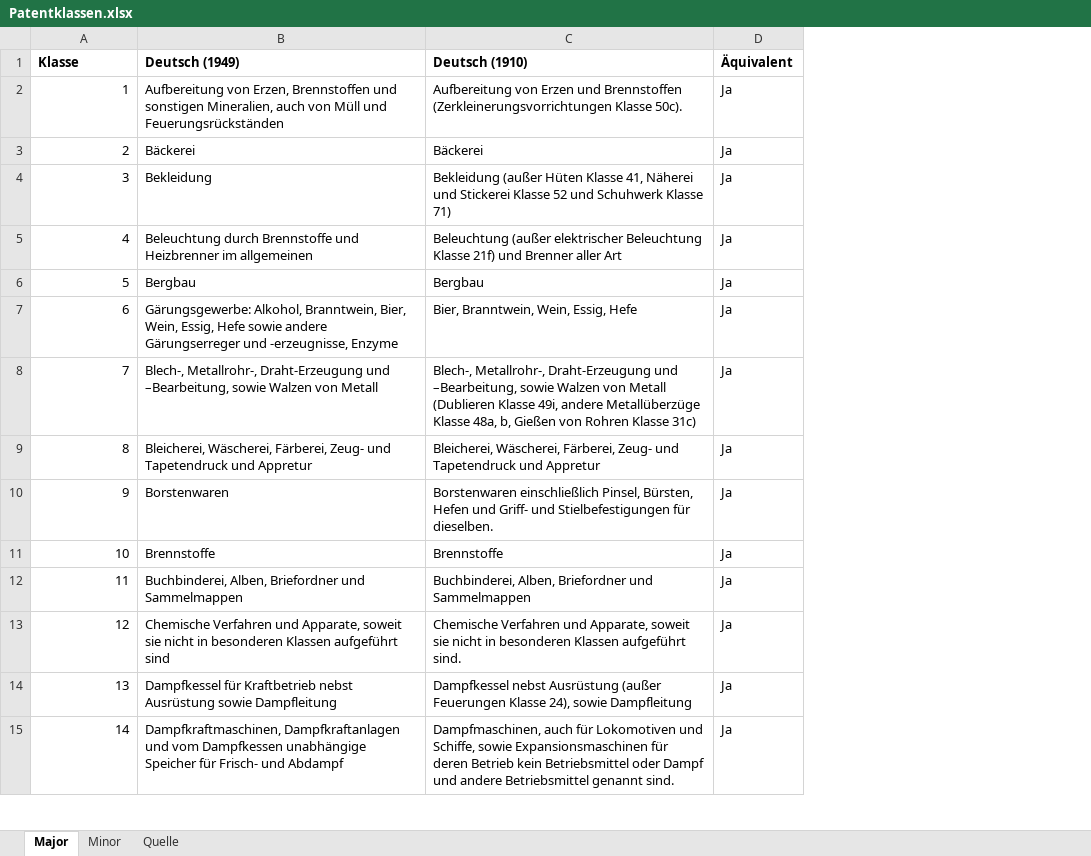
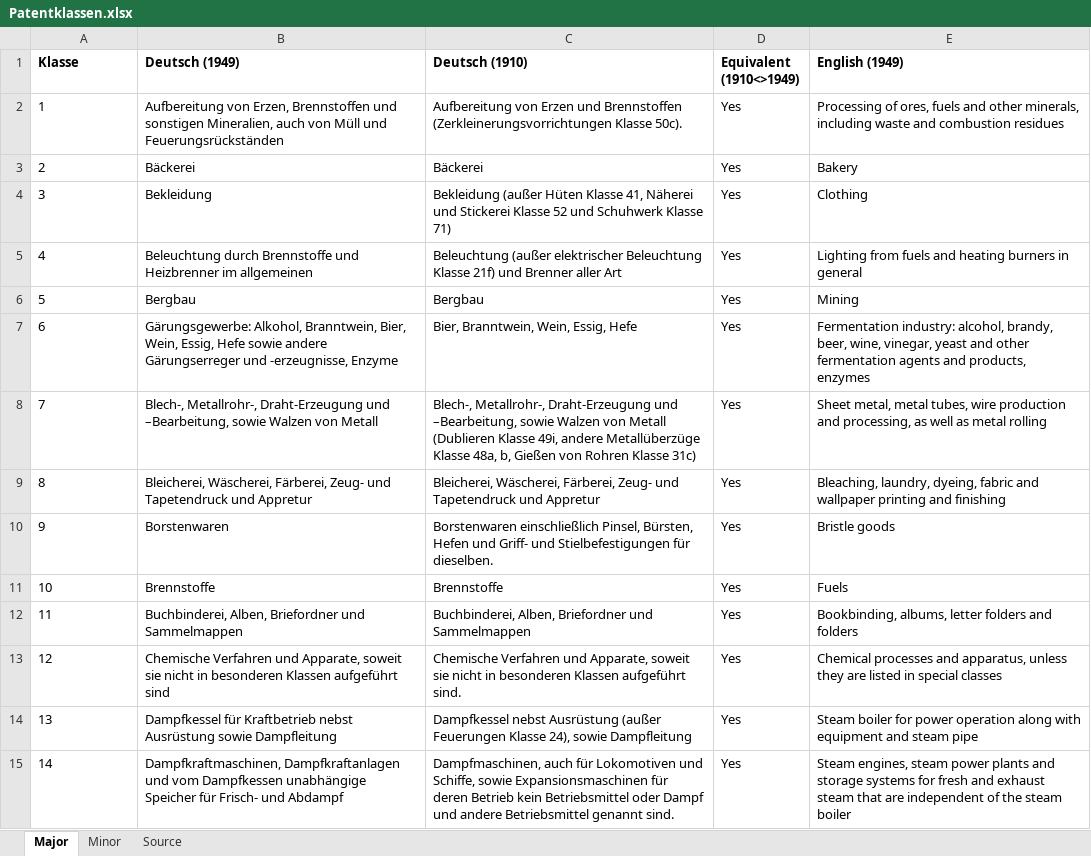
Before and after one commit to felixpoege/GermanHistTechClasses, an Excel workbook: Patentklassen.xlsx, sheet Major, drawn as a sheet; only a part is shown; values as stored, in another font and other column widths than the file's, no borders; removed rows and columns are numbered as before the commit, all else as after; the diff covers the shown part only; the diff names each change by its address in the sheet, - before the commit and + after, or states it on an @@ line.

Commit message:
Add English translation

```diff
--- a/Patentklassen.xlsx (sheet Major)
+++ b/Patentklassen.xlsx (sheet Major)
-sheet tab: Quelle
+sheet tab: Source
-column D (Äquivalent), rows 2-15: all Ja
+column D (Equivalent (1910<>1949)), rows 2-15: all Yes
+column E (English (1949)), rows 2-15: Processing of ores, fuels and other minerals, including waste and combustion residues | Bakery | Clothing | Lighting from fuels and heating burners in general | Mining | Fermentation industry: alcohol, brandy, beer, wine, vinegar, yeast and other fermentation agents and products, enzymes | Sheet metal, metal tubes, wire production and processing, as well as metal rolling | Bleaching, laundry, dyeing, fabric and wallpaper printing and finishing | Bristle goods | Fuels | Bookbinding, albums, letter folders and folders | Chemical processes and apparatus, unless they are listed in special classes | Steam boiler for power operation along with equipment and steam pipe | Steam engines, steam power plants and storage systems for fresh and exhaust steam that are independent of the steam boiler
-A2:A15 alignment: right
+A2:A15 alignment: left
```
Also changed, not shown: cell formats elsewhere in this sheet, sheet Minor, sheet Source.
